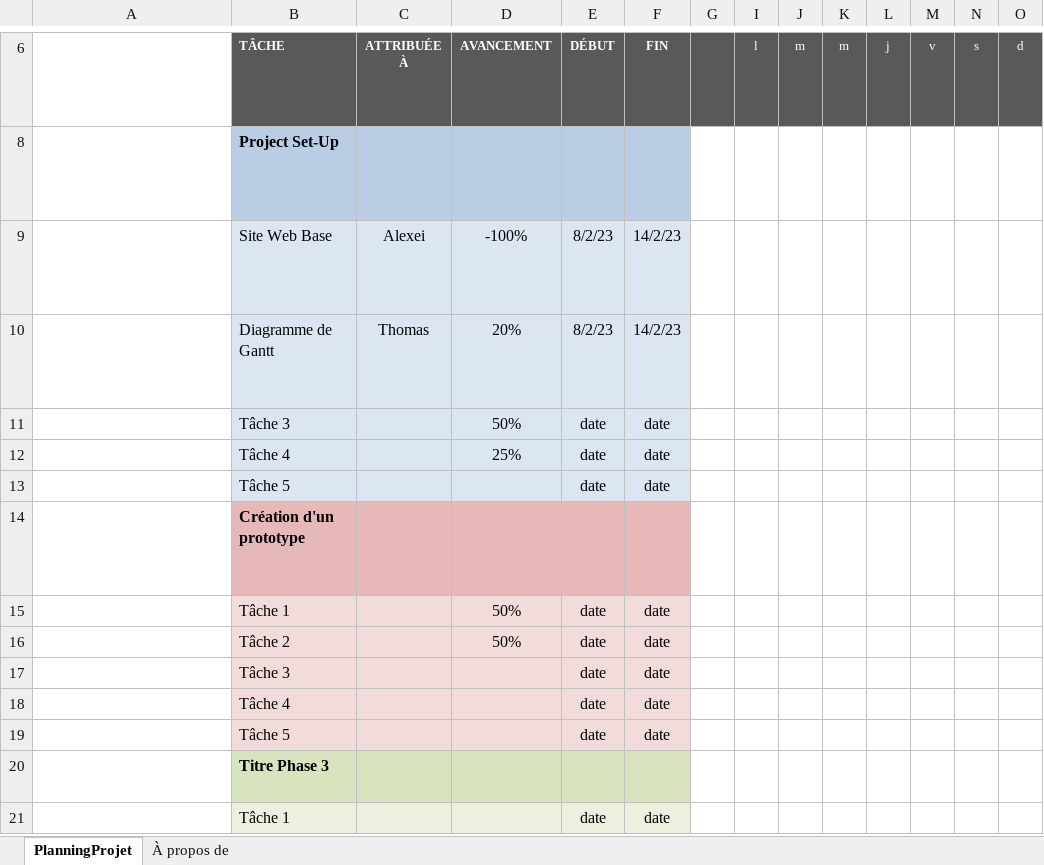
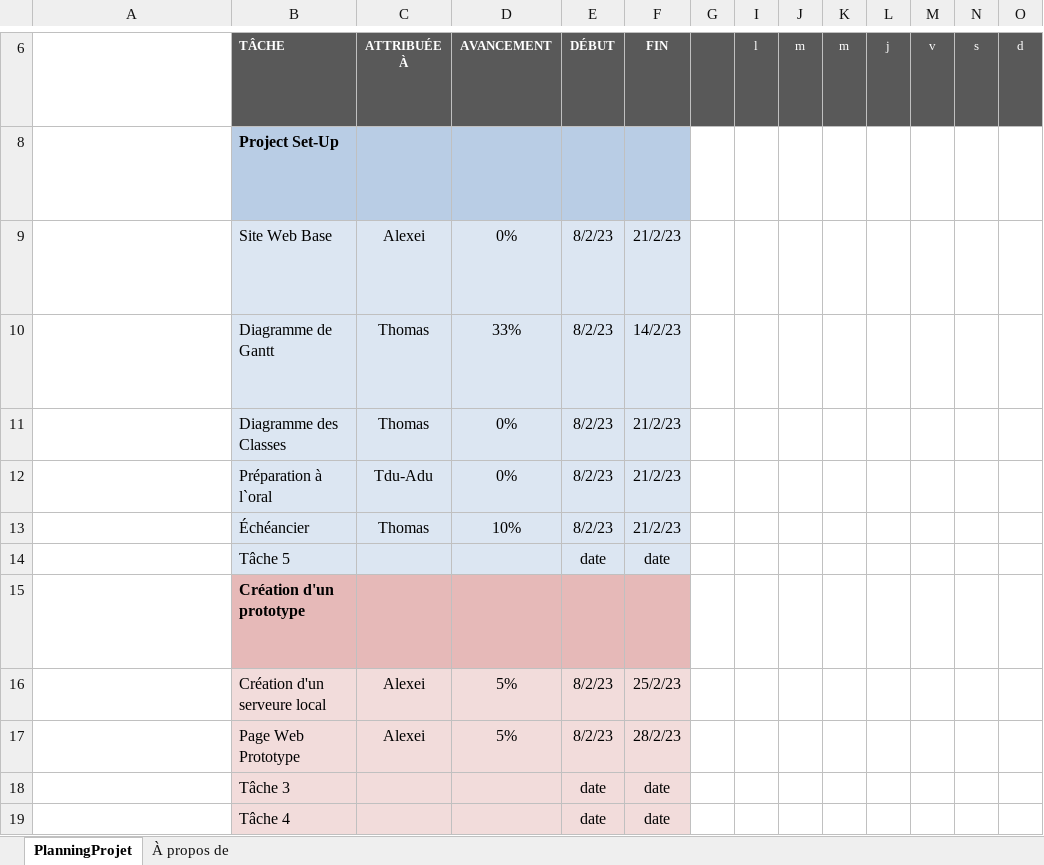
Before and after one commit to Marinel-V/h-gr02-eq6, an Excel workbook: Diaggrame_De_Gantt_Workout.xlsx, sheet PlanningProjet, drawn as a sheet; only a part is shown, gaps mark what is left out; the shorter side is filled out with more unchanged rows; long unchanged cells end in …; values as stored, in another font and other column widths than the file's, no borders; conditional formats not drawn; removed rows and columns are numbered as before the commit, all else as after; rows hold the shown columns only; the diff names each change by its address in the sheet, - before the commit and + after, or states it on an @@ line.

Commit message:
Modification De Gantt

```diff
--- a/Diaggrame_De_Gantt_Workout.xlsx (sheet PlanningProjet)
+++ b/Diaggrame_De_Gantt_Workout.xlsx (sheet PlanningProjet)
-D9: -100%
+D9: 0%
-F9: 14/2/23
+F9: 21/2/23
-D10: 20%
+D10: 33%
-row 11:  | Tâche 3 |  | 50% | date | date
-row 12:  | Tâche 4 |  | 25% | date | date
+row 11:  | Diagramme des Classes | Thomas | 0% | 8/2/23 | 21/2/23
+row 12:  | Préparation à l`oral | Tdu-Adu | 0% | 8/2/23 | 21/2/23
+row 13:  | Échéancier | Thomas | 10% | 8/2/23 | 21/2/23
-row 15:  | Tâche 1 |  | 50% | date | date
-row 16:  | Tâche 2 |  | 50% | date | date
+row 16:  | Création d'un serveure local | Alexei | 5% | 8/2/23 | 25/2/23
+row 17:  | Page Web Prototype | Alexei | 5% | 8/2/23 | 28/2/23
```
Also changed, not shown: hidden cells, 1 other file.
